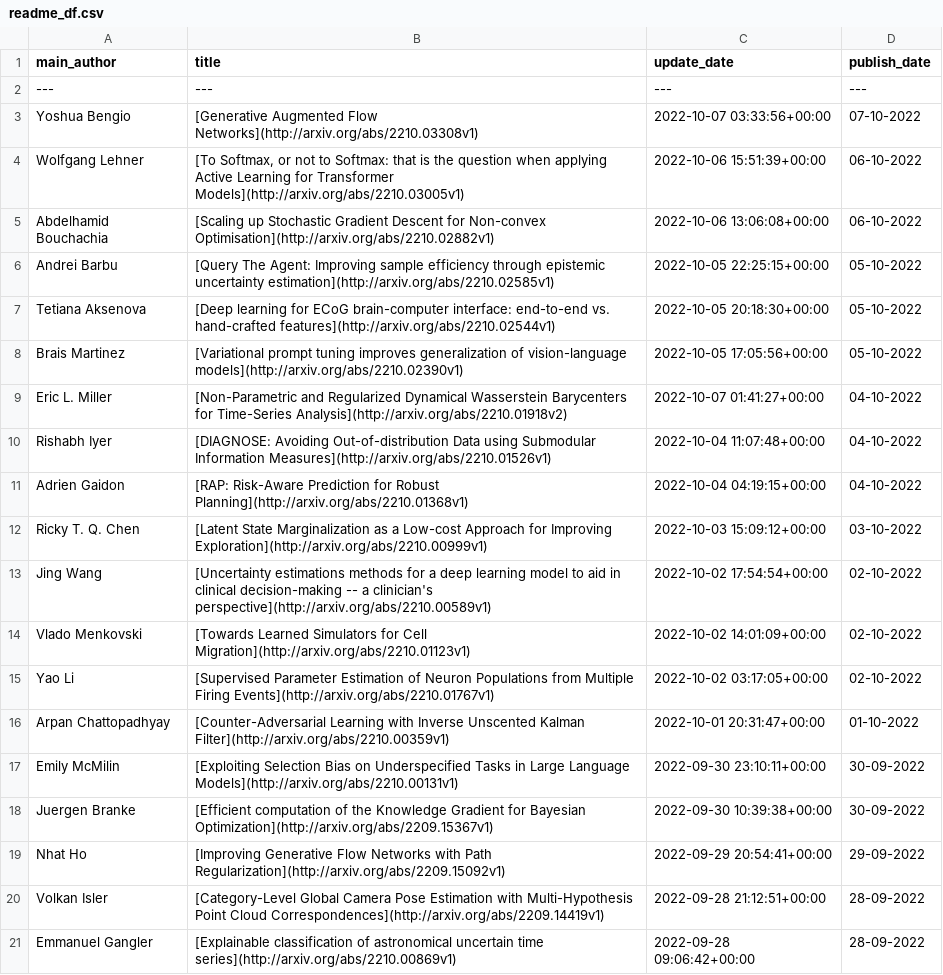
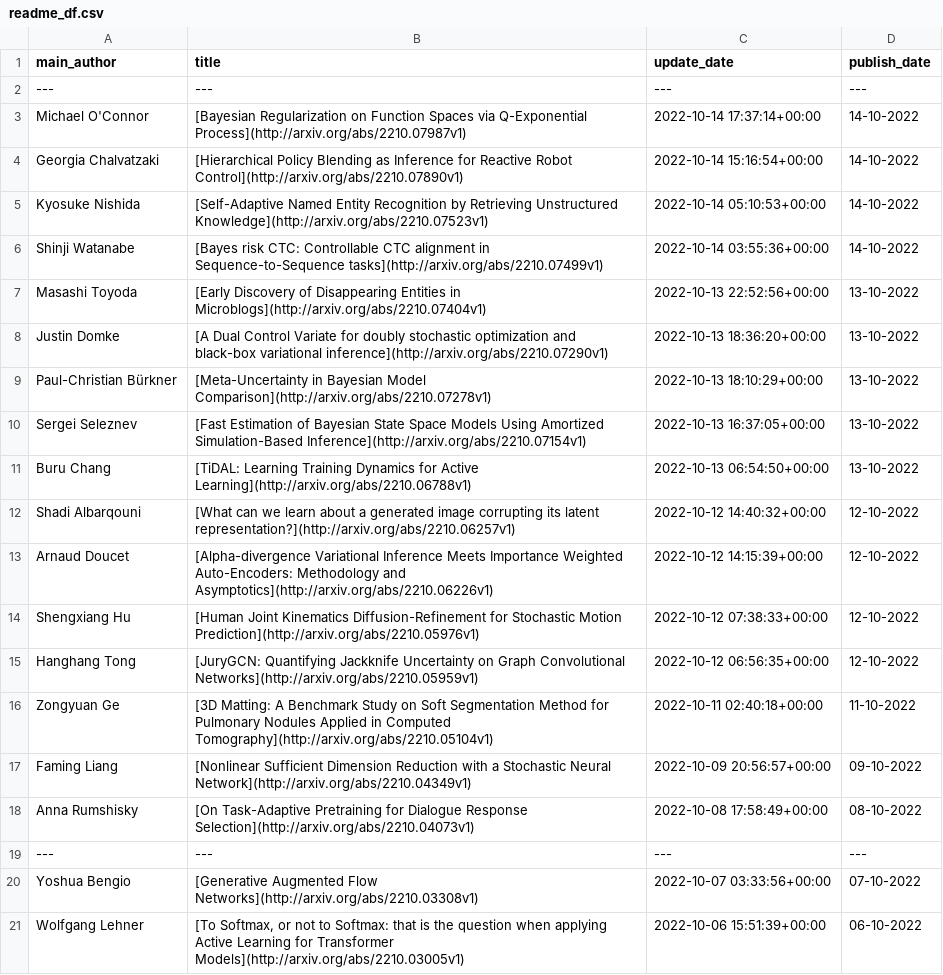
Before and after one commit to egstatsml/arxivsearch, a CSV file: mcmc/readme_df.csv, drawn as a sheet; only a part is shown; the shorter side is filled out with more unchanged rows.

```diff
--- a/mcmc/readme_df.csv
+++ b/mcmc/readme_df.csv
@@ -2,2 +2,19 @@ main_author|title|update_date|publish_date
 ---|---|---|---
+Michael O'Connor|[Bayesian Regularization on Function Spaces via Q-Exponential Process](http://arxiv.org/abs/2210.07987v1)|2022-10-14 17:37:14+00:00|14-10-2022
+Georgia Chalvatzaki|[Hierarchical Policy Blending as Inference for Reactive Robot Control](http://arxiv.org/abs/2210.07890v1)|2022-10-14 15:16:54+00:00|14-10-2022
+Kyosuke Nishida|[Self-Adaptive Named Entity Recognition by Retrieving Unstructured   Knowledge](http://arxiv.org/abs/2210.07523v1)|2022-10-14 05:10:53+00:00|14-10-2022
+Shinji Watanabe|[Bayes risk CTC: Controllable CTC alignment in Sequence-to-Sequence tasks](http://arxiv.org/abs/2210.07499v1)|2022-10-14 03:55:36+00:00|14-10-2022
+Masashi Toyoda|[Early Discovery of Disappearing Entities in Microblogs](http://arxiv.org/abs/2210.07404v1)|2022-10-13 22:52:56+00:00|13-10-2022
+Justin Domke|[A Dual Control Variate for doubly stochastic optimization and black-box   variational inference](http://arxiv.org/abs/2210.07290v1)|2022-10-13 18:36:20+00:00|13-10-2022
+Paul-Christian Bürkner|[Meta-Uncertainty in Bayesian Model Comparison](http://arxiv.org/abs/2210.07278v1)|2022-10-13 18:10:29+00:00|13-10-2022
+Sergei Seleznev|[Fast Estimation of Bayesian State Space Models Using Amortized   Simulation-Based Inference](http://arxiv.org/abs/2210.07154v1)|2022-10-13 16:37:05+00:00|13-10-2022
+Buru Chang|[TiDAL: Learning Training Dynamics for Active Learning](http://arxiv.org/abs/2210.06788v1)|2022-10-13 06:54:50+00:00|13-10-2022
+Shadi Albarqouni|[What can we learn about a generated image corrupting its latent   representation?](http://arxiv.org/abs/2210.06257v1)|2022-10-12 14:40:32+00:00|12-10-2022
+Arnaud Doucet|[Alpha-divergence Variational Inference Meets Importance Weighted   Auto-Encoders: Methodology and Asymptotics](http://arxiv.org/abs/2210.06226v1)|2022-10-12 14:15:39+00:00|12-10-2022
+Shengxiang Hu|[Human Joint Kinematics Diffusion-Refinement for Stochastic Motion   Prediction](http://arxiv.org/abs/2210.05976v1)|2022-10-12 07:38:33+00:00|12-10-2022
+Hanghang Tong|[JuryGCN: Quantifying Jackknife Uncertainty on Graph Convolutional   Networks](http://arxiv.org/abs/2210.05959v1)|2022-10-12 06:56:35+00:00|12-10-2022
+Zongyuan Ge|[3D Matting: A Benchmark Study on Soft Segmentation Method for Pulmonary   Nodules Applied in Computed Tomography](http://arxiv.org/abs/2210.05104v1)|2022-10-11 02:40:18+00:00|11-10-2022
+Faming Liang|[Nonlinear Sufficient Dimension Reduction with a Stochastic Neural   Network](http://arxiv.org/abs/2210.04349v1)|2022-10-09 20:56:57+00:00|09-10-2022
+Anna Rumshisky|[On Task-Adaptive Pretraining for Dialogue Response Selection](http://arxiv.org/abs/2210.04073v1)|2022-10-08 17:58:49+00:00|08-10-2022
+---|---|---|---
 Yoshua Bengio|[Generative Augmented Flow Networks](http://arxiv.org/abs/2210.03308v1)|2022-10-07 03:33:56+00:00|07-10-2022
```
Also changed, not shown: mcmc/new_df.csv, 5 other files.
